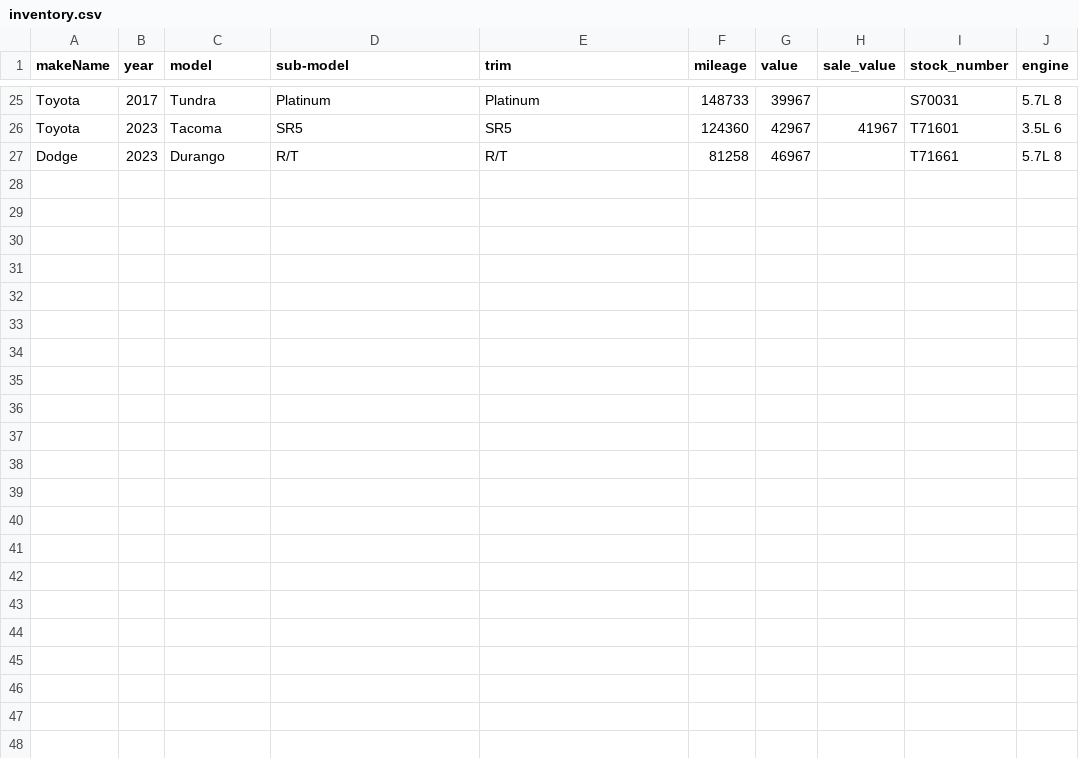
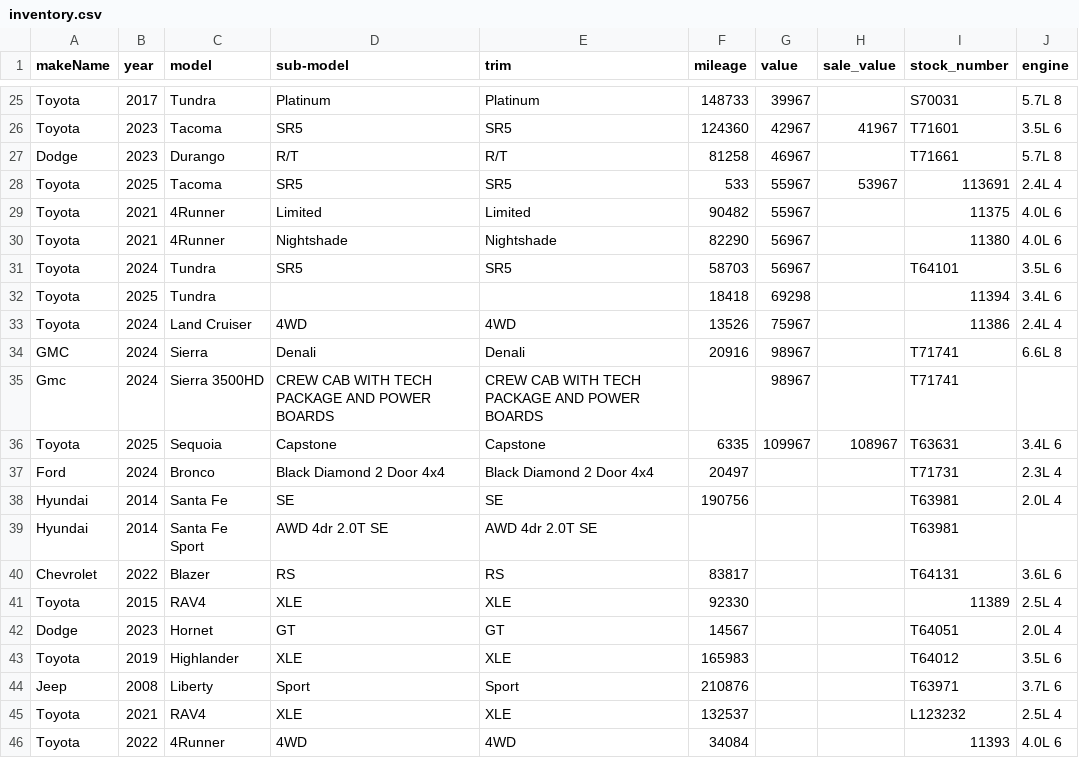
Before and after one commit to monilp28/RDTPDF, a CSV file: public/data/inventory.csv, drawn as a sheet; only a part is shown, gaps mark what is left out.

```diff
--- a/public/data/inventory.csv
+++ b/public/data/inventory.csv
@@ -27 +27,20 @@ Toyota,2023,Tacoma,SR5,SR5,124360,42967,41967,T71601,3.5L 6
 Dodge,2023,Durango,R/T,R/T,81258,46967,,T71661,5.7L 8
+Toyota,2025,Tacoma,SR5,SR5,533,55967,53967,113691,2.4L 4
+Toyota,2021,4Runner,Limited,Limited,90482,55967,,11375,4.0L 6
+Toyota,2021,4Runner,Nightshade,Nightshade,82290,56967,,11380,4.0L 6
+Toyota,2024,Tundra,SR5,SR5,58703,56967,,T64101,3.5L 6
+Toyota,2025,Tundra,,,18418,69298,,11394,3.4L 6
+Toyota,2024,Land Cruiser,4WD,4WD,13526,75967,,11386,2.4L 4
+GMC,2024,Sierra,Denali,Denali,20916,98967,,T71741,6.6L 8
+Gmc,2024,Sierra 3500HD,CREW CAB WITH TECH PACKAGE AND POWER BOARDS,CREW CAB WITH TECH PACKAGE AND POWER BOARDS,,98967,,T71741,
+Toyota,2025,Sequoia,Capstone,Capstone,6335,109967,108967,T63631,3.4L 6
+Ford,2024,Bronco,Black Diamond 2 Door 4x4,Black Diamond 2 Door 4x4,20497,,,T71731,2.3L 4
+Hyundai,2014,Santa Fe,SE,SE,190756,,,T63981,2.0L 4
+Hyundai,2014,Santa Fe Sport,AWD 4dr 2.0T SE,AWD 4dr 2.0T SE,,,,T63981,
+Chevrolet,2022,Blazer,RS,RS,83817,,,T64131,3.6L 6
+Toyota,2015,RAV4,XLE,XLE,92330,,,11389,2.5L 4
+Dodge,2023,Hornet,GT,GT,14567,,,T64051,2.0L 4
+Toyota,2019,Highlander,XLE,XLE,165983,,,T64012,3.5L 6
+Jeep,2008,Liberty,Sport,Sport,210876,,,T63971,3.7L 6
+Toyota,2021,RAV4,XLE,XLE,132537,,,L123232,2.5L 4
+Toyota,2022,4Runner,4WD,4WD,34084,,,11393,4.0L 6
```
